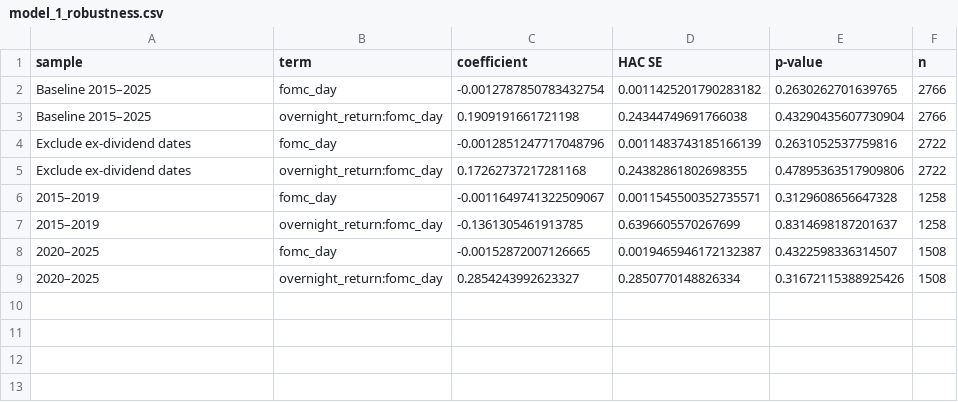
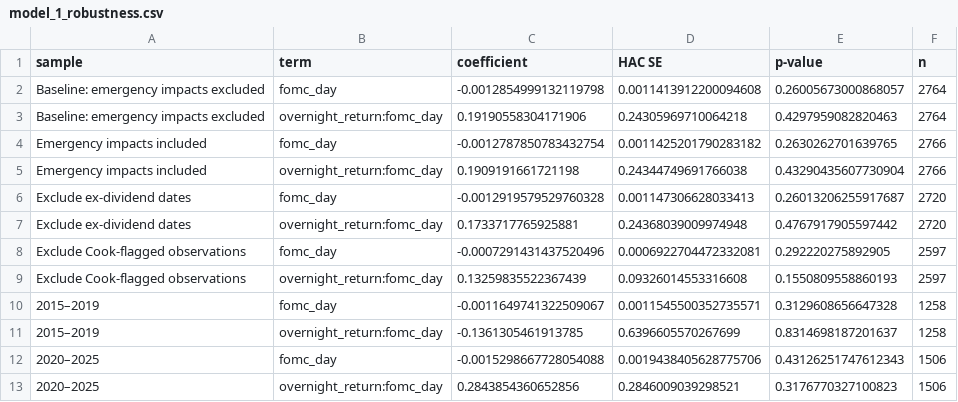
Before and after one commit to lebaoann05-ops/fomc-price-discovery, a CSV file: output/jupyter-notebook/outputs/tables/model_1_robustness.csv, drawn as a sheet.

Commit message:
Add data-cleaning and influence diagnostics

```diff
--- a/output/jupyter-notebook/outputs/tables/model_1_robustness.csv
+++ b/output/jupyter-notebook/outputs/tables/model_1_robustness.csv
@@ -1,9 +1,13 @@
 sample,term,coefficient,HAC SE,p-value,n
-Baseline 2015–2025,fomc_day,-0.0012787850783432754,0.0011425201790283182,0.2630262701639765,2766
-Baseline 2015–2025,overnight_return:fomc_day,0.1909191661721198,0.24344749691766038,0.43290435607730904,2766
-Exclude ex-dividend dates,fomc_day,-0.0012851247717048796,0.0011483743185166139,0.2631052537759816,2722
-Exclude ex-dividend dates,overnight_return:fomc_day,0.17262737217281168,0.24382861802698355,0.47895363517909806,2722
+Baseline: emergency impacts excluded,fomc_day,-0.0012854999132119798,0.0011413912200094608,0.26005673000868057,2764
+Baseline: emergency impacts excluded,overnight_return:fomc_day,0.19190558304171906,0.24305969710064218,0.4297959082820463,2764
+Emergency impacts included,fomc_day,-0.0012787850783432754,0.0011425201790283182,0.2630262701639765,2766
+Emergency impacts included,overnight_return:fomc_day,0.1909191661721198,0.24344749691766038,0.43290435607730904,2766
+Exclude ex-dividend dates,fomc_day,-0.0012919579529760328,0.001147306628033413,0.26013206255917687,2720
+Exclude ex-dividend dates,overnight_return:fomc_day,0.1733717765925881,0.24368039009974948,0.4767917905597442,2720
+Exclude Cook-flagged observations,fomc_day,-0.0007291431437520496,0.0006922704472332081,0.292220275892905,2597
+Exclude Cook-flagged observations,overnight_return:fomc_day,0.13259835522367439,0.09326014553316608,0.1550809558860193,2597
 2015–2019,fomc_day,-0.0011649741322509067,0.0011545500352735571,0.3129608656647328,1258
 2015–2019,overnight_return:fomc_day,-0.1361305461913785,0.6396605570267699,0.8314698187201637,1258
-2020–2025,fomc_day,-0.00152872007126665,0.0019465946172132387,0.4322598336314507,1508
-2020–2025,overnight_return:fomc_day,0.2854243992623327,0.2850770148826334,0.31672115388925426,1508
+2020–2025,fomc_day,-0.0015298667728054088,0.0019438405628775706,0.43126251747612343,1506
+2020–2025,overnight_return:fomc_day,0.2843854360652856,0.2846009039298521,0.3176770327100823,1506
```
Also changed, not shown: output/jupyter-notebook/outputs/tables/model_1_price_discovery.csv, output/jupyter-notebook/outputs/tables/model_2_intraday_volatility.csv, 4 other files.
